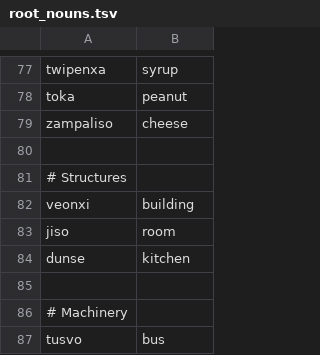
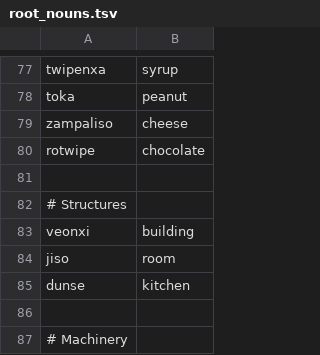
Before and after one commit to rngesus-wept/puflantu, a TSV file: root_nouns.tsv, drawn as a sheet; only a part is shown, gaps mark what is left out; the shorter side is filled out with more unchanged rows.

Commit message:
Update root_nouns.tsv

```diff
--- a/root_nouns.tsv
+++ b/root_nouns.tsv
@@ -79,2 +79,3 @@ toka	peanut
 zampaliso	cheese
+rotwipe	chocolate
 
```
